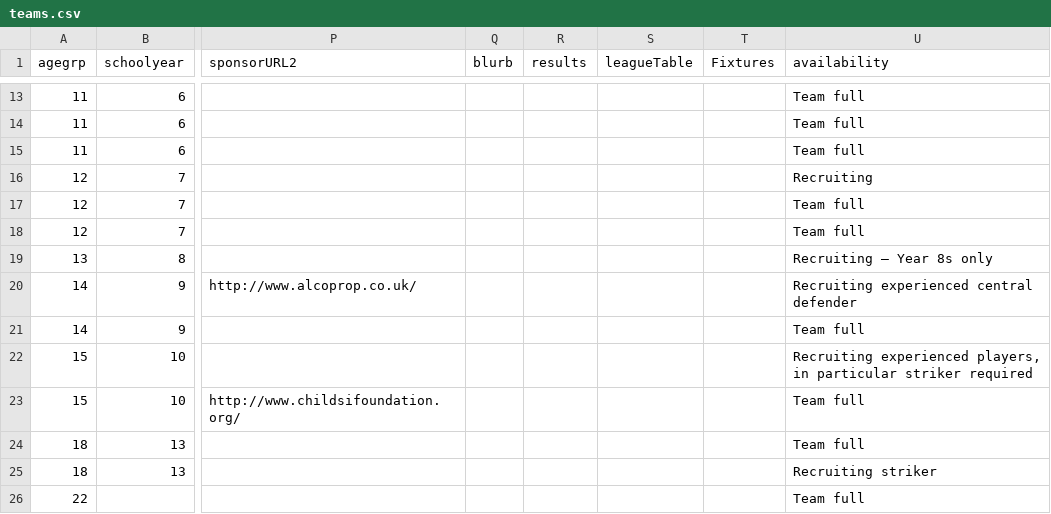
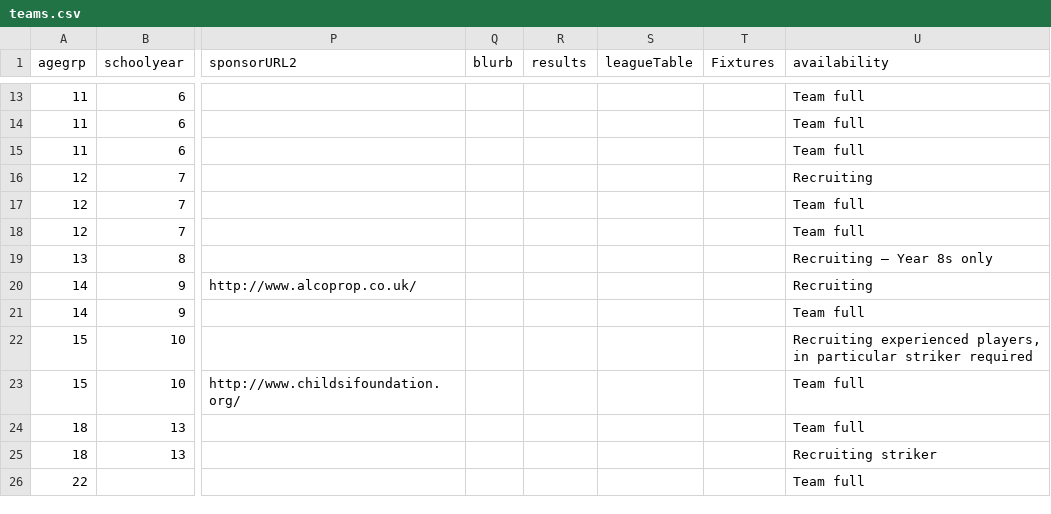
Before and after one commit to BYFC/BYFC.github.io, a CSV file: _data/teams.csv, drawn as a sheet; only a part is shown, gaps mark what is left out; the diff names each change by its address in the sheet, - before the commit and + after, or states it on an @@ line.

Commit message:
Updated recruitment U14C

```diff
--- a/_data/teams.csv
+++ b/_data/teams.csv
-U20 (availability): Recruiting experienced central defender
+U20 (availability): Recruiting
```
